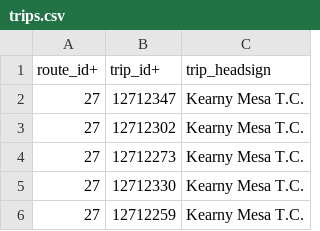
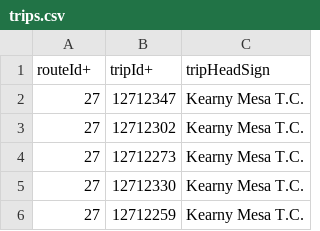
Before and after one commit to dxcdivad/bussd, a CSV file: server/DataForTransit/trips.csv, drawn as a sheet; only a part is shown; removed rows and columns are numbered as before the commit, all else as after; the diff names each change by its address in the sheet, - before the commit and + after, or states it on an @@ line.

Commit message:
finished routes

```diff
--- a/server/DataForTransit/trips.csv
+++ b/server/DataForTransit/trips.csv
-row 1: route_id+ | trip_id+ | trip_headsign
+row 1: routeId+ | tripId+ | tripHeadSign
```
Also changed, not shown: 11 other files.
